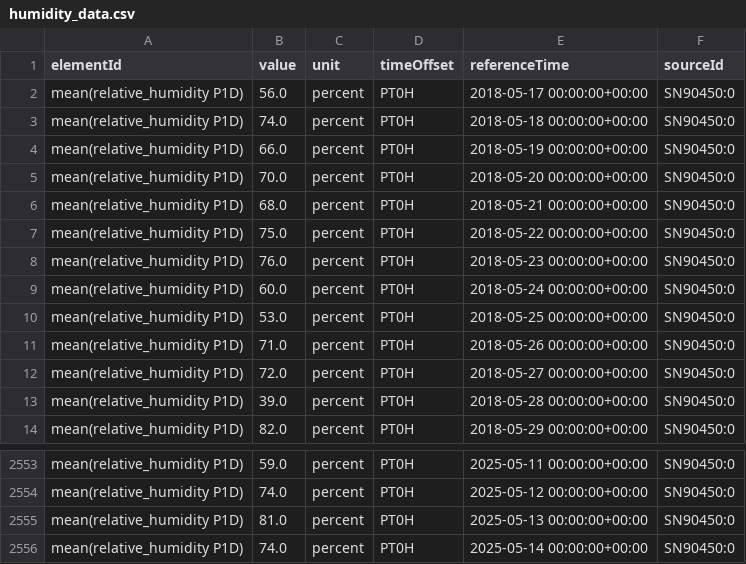
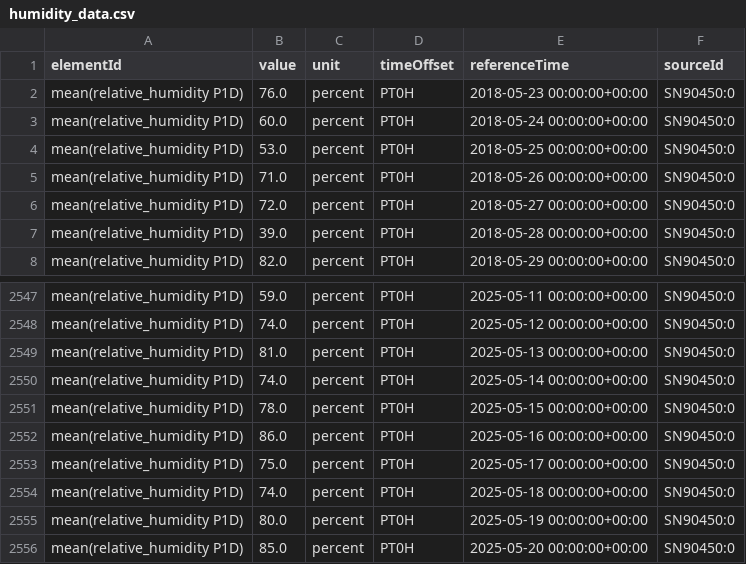
Before and after one commit to Trankevin01/Miljoedataanalyseapplikasjon, a CSV file: proj_environment/data/humidity_data.csv, drawn as a sheet; only a part is shown, gaps mark what is left out; removed rows and columns are numbered as before the commit, all else as after; the diff names each change by its address in the sheet, - before the commit and + after, or states it on an @@ line.

```diff
--- a/proj_environment/data/humidity_data.csv
+++ b/proj_environment/data/humidity_data.csv
-row 2: mean(relative_humidity P1D) | 56.0 | percent | PT0H | 2018-05-17 00:00:00+00:00 | SN90450:0
-row 3: mean(relative_humidity P1D) | 74.0 | percent | PT0H | 2018-05-18 00:00:00+00:00 | SN90450:0
-row 4: mean(relative_humidity P1D) | 66.0 | percent | PT0H | 2018-05-19 00:00:00+00:00 | SN90450:0
-row 5: mean(relative_humidity P1D) | 70.0 | percent | PT0H | 2018-05-20 00:00:00+00:00 | SN90450:0
-row 6: mean(relative_humidity P1D) | 68.0 | percent | PT0H | 2018-05-21 00:00:00+00:00 | SN90450:0
-row 7: mean(relative_humidity P1D) | 75.0 | percent | PT0H | 2018-05-22 00:00:00+00:00 | SN90450:0
+row 2551: mean(relative_humidity P1D) | 78.0 | percent | PT0H | 2025-05-15 00:00:00+00:00 | SN90450:0
+row 2552: mean(relative_humidity P1D) | 86.0 | percent | PT0H | 2025-05-16 00:00:00+00:00 | SN90450:0
+row 2553: mean(relative_humidity P1D) | 75.0 | percent | PT0H | 2025-05-17 00:00:00+00:00 | SN90450:0
+row 2554: mean(relative_humidity P1D) | 74.0 | percent | PT0H | 2025-05-18 00:00:00+00:00 | SN90450:0
+row 2555: mean(relative_humidity P1D) | 80.0 | percent | PT0H | 2025-05-19 00:00:00+00:00 | SN90450:0
+row 2556: mean(relative_humidity P1D) | 85.0 | percent | PT0H | 2025-05-20 00:00:00+00:00 | SN90450:0
```
Also changed, not shown: proj_environment/data/precipitation_data.csv, proj_environment/data/temperature_data.csv, 2 other files.
